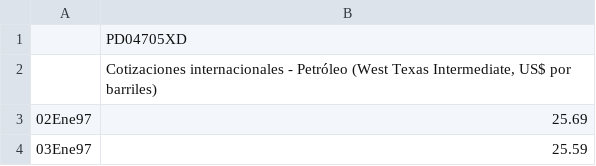
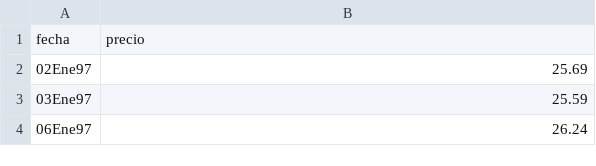
Before and after one commit to AlejandroGH97/tesis, a CSV file: Data/precio_petroleo_diario.csv, drawn as a sheet; only a part is shown; the shorter side is filled out with more unchanged rows; removed rows and columns are numbered as before the commit, all else as after; the diff names each change by its address in the sheet, - before the commit and + after, or states it on an @@ line.

```diff
--- a/Data/precio_petroleo_diario.csv
+++ b/Data/precio_petroleo_diario.csv
-row 1:  | PD04705XD
-row 2:  | Cotizaciones internacionales - Petróleo (West Texas Intermediate, US$ por barriles)
+row 1: fecha | precio
```
Also changed, not shown: 8 other files.
